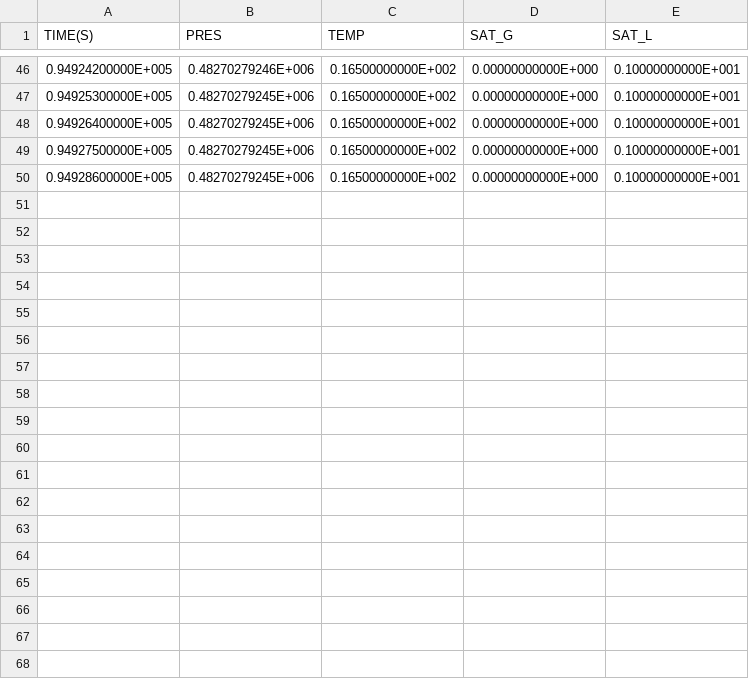
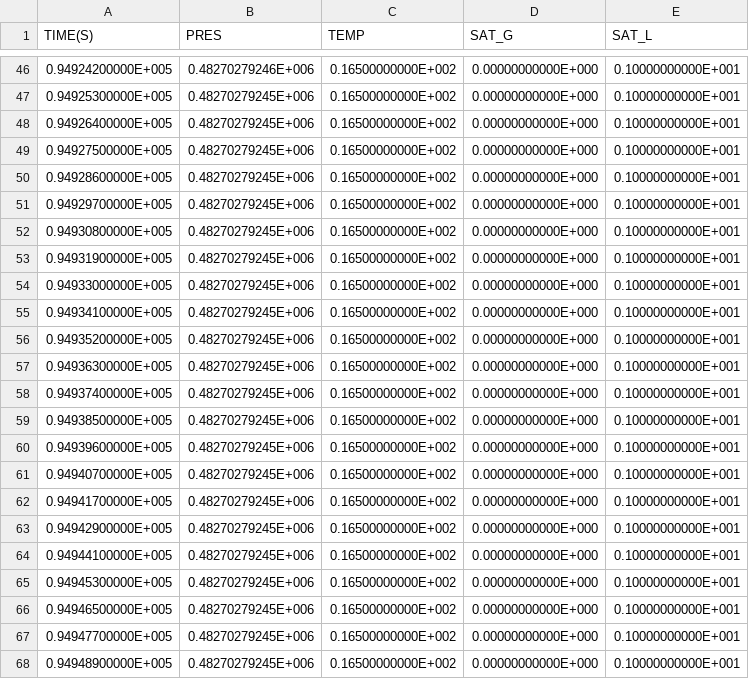
Before and after one commit to kiyoomogi/FS-C, a CSV file: coarse_model/coupled_model/3_THM/FOFT_A1514.csv, drawn as a sheet; only a part is shown, gaps mark what is left out.

Commit message:
temp results

```diff
--- a/coarse_model/coupled_model/3_THM/FOFT_A1514.csv
+++ b/coarse_model/coupled_model/3_THM/FOFT_A1514.csv
@@ -50 +50,19 @@
   0.94928600000E+005,  0.48270279245E+006,  0.16500000000E+002,  0.00000000000E+000,  0.10000000000E+001
+  0.94929700000E+005,  0.48270279245E+006,  0.16500000000E+002,  0.00000000000E+000,  0.10000000000E+001
+  0.94930800000E+005,  0.48270279245E+006,  0.16500000000E+002,  0.00000000000E+000,  0.10000000000E+001
+  0.94931900000E+005,  0.48270279245E+006,  0.16500000000E+002,  0.00000000000E+000,  0.10000000000E+001
+  0.94933000000E+005,  0.48270279245E+006,  0.16500000000E+002,  0.00000000000E+000,  0.10000000000E+001
+  0.94934100000E+005,  0.48270279245E+006,  0.16500000000E+002,  0.00000000000E+000,  0.10000000000E+001
+  0.94935200000E+005,  0.48270279245E+006,  0.16500000000E+002,  0.00000000000E+000,  0.10000000000E+001
+  0.94936300000E+005,  0.48270279245E+006,  0.16500000000E+002,  0.00000000000E+000,  0.10000000000E+001
+  0.94937400000E+005,  0.48270279245E+006,  0.16500000000E+002,  0.00000000000E+000,  0.10000000000E+001
+  0.94938500000E+005,  0.48270279245E+006,  0.16500000000E+002,  0.00000000000E+000,  0.10000000000E+001
+  0.94939600000E+005,  0.48270279245E+006,  0.16500000000E+002,  0.00000000000E+000,  0.10000000000E+001
+  0.94940700000E+005,  0.48270279245E+006,  0.16500000000E+002,  0.00000000000E+000,  0.10000000000E+001
+  0.94941700000E+005,  0.48270279245E+006,  0.16500000000E+002,  0.00000000000E+000,  0.10000000000E+001
+  0.94942900000E+005,  0.48270279245E+006,  0.16500000000E+002,  0.00000000000E+000,  0.10000000000E+001
+  0.94944100000E+005,  0.48270279245E+006,  0.16500000000E+002,  0.00000000000E+000,  0.10000000000E+001
+  0.94945300000E+005,  0.48270279245E+006,  0.16500000000E+002,  0.00000000000E+000,  0.10000000000E+001
+  0.94946500000E+005,  0.48270279245E+006,  0.16500000000E+002,  0.00000000000E+000,  0.10000000000E+001
+  0.94947700000E+005,  0.48270279245E+006,  0.16500000000E+002,  0.00000000000E+000,  0.10000000000E+001
+  0.94948900000E+005,  0.48270279245E+006,  0.16500000000E+002,  0.00000000000E+000,  0.10000000000E+001
```
Also changed, not shown: 3 other files.
